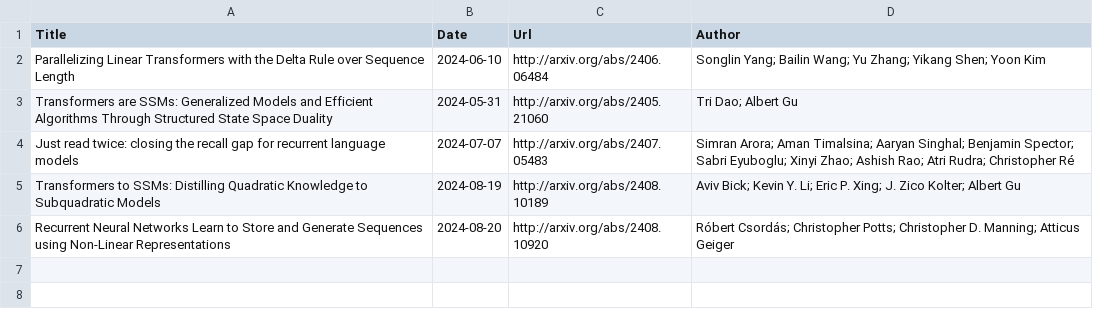
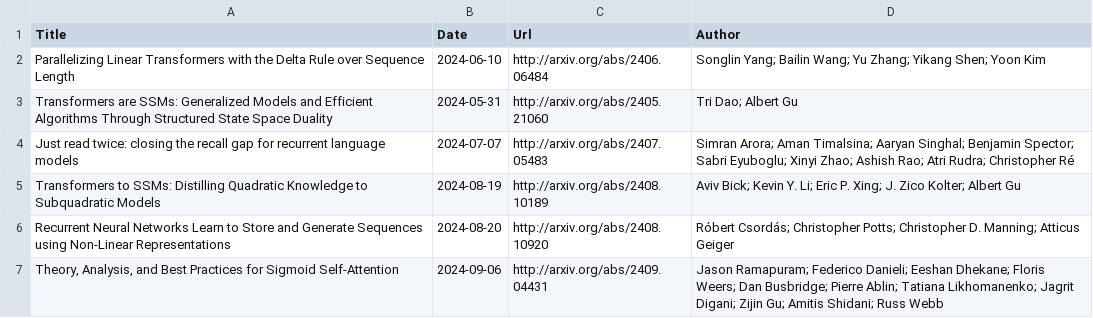
Before and after one commit to Furyton/awesome-language-model-analysis, a CSV file: papers/architectural-effectivity/linear-attention/papers.csv, drawn as a sheet; the diff names each change by its address in the sheet, - before the commit and + after, or states it on an @@ line.

Commit message:
update some papers last week

```diff
--- a/papers/architectural-effectivity/linear-attention/papers.csv
+++ b/papers/architectural-effectivity/linear-attention/papers.csv
+row 7: Theory, Analysis, and Best Practices for Sigmoid Self-Attention | 2024-09-06 | http://arxiv.org/abs/2409.04431 | Jason Ramapuram; Federico Danieli; Eeshan Dhekane; Floris Weers; Dan Busbridge; Pierre Ablin; Tatiana Likhomanenko; Jagrit Digani; Zijin Gu; Amitis Shidani; Russ Webb
```
Also changed, not shown: papers/miscellanea/papers.csv, papers/phenomena-of-interest/in-context-learning/papers.csv, 5 other files.
